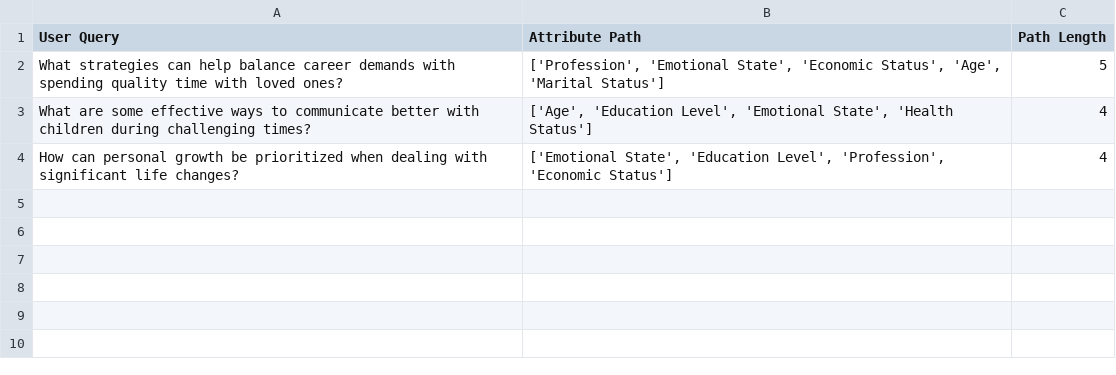
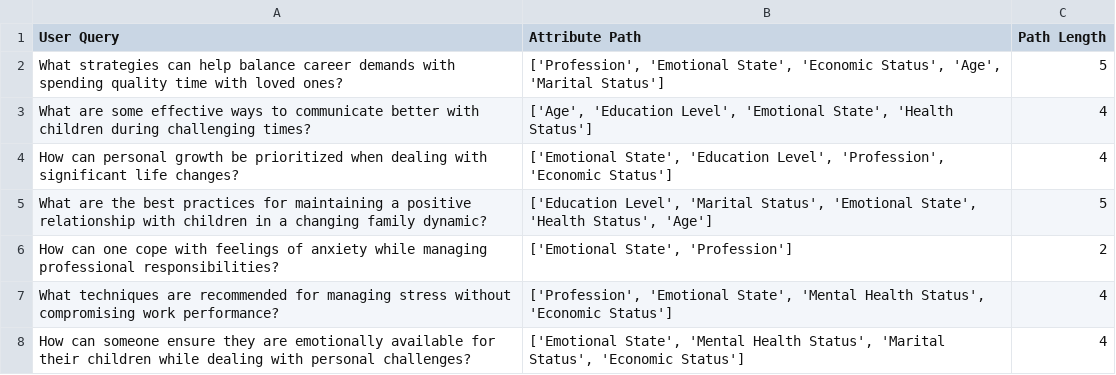
Before and after one commit to EdwardoSunny/LLM-Personalization, a CSV file: agents_output/retriever_qwq-32b_results.csv, drawn as a sheet.

```diff
--- a/agents_output/retriever_qwq-32b_results.csv
+++ b/agents_output/retriever_qwq-32b_results.csv
@@ -4 +4,5 @@ What are some effective ways to communicate better with children during challeng
 How can personal growth be prioritized when dealing with significant life changes?,"['Emotional State', 'Education Level', 'Profession', 'Economic Status']",4
+What are the best practices for maintaining a positive relationship with children in a changing family dynamic?,"['Education Level', 'Marital Status', 'Emotional State', 'Health Status', 'Age']",5
+How can one cope with feelings of anxiety while managing professional responsibilities?,"['Emotional State', 'Profession']",2
+What techniques are recommended for managing stress without compromising work performance?,"['Profession', 'Emotional State', 'Mental Health Status', 'Economic Status']",4
+How can someone ensure they are emotionally available for their children while dealing with personal challenges?,"['Emotional State', 'Mental Health Status', 'Marital Status', 'Economic Status']",4
```
Also changed, not shown: agents_output/qwq-32b_results.csv, 3 other files.
